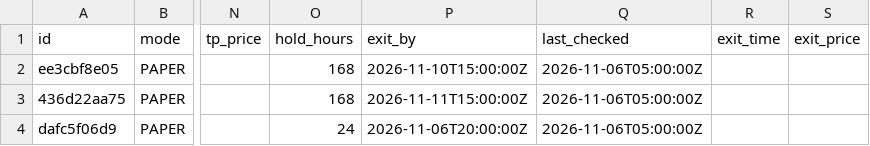
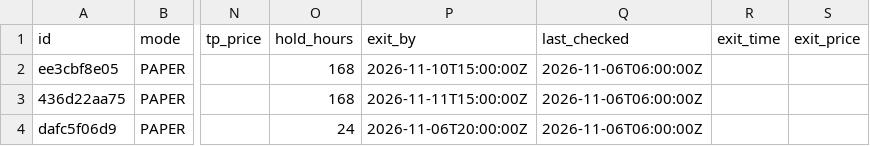
Before and after one commit to Akasam8/crypto-bot, a CSV file: state/trades.csv, drawn as a sheet; only a part is shown, gaps mark what is left out; the diff names each change by its address in the sheet, - before the commit and + after, or states it on an @@ line.

```diff
--- a/state/trades.csv
+++ b/state/trades.csv
-Q2:Q4 (last_checked): 2026-11-06T05:00:00Z
+Q2:Q4 (last_checked): 2026-11-06T06:00:00Z
```
Also changed, not shown: state/equity.csv, 3 other files.
